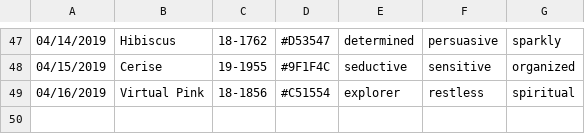
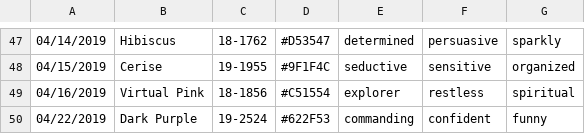
Before and after one commit to polk54/Pantone_ColorOfTheDay, a CSV file: Colors.csv, drawn as a sheet; only a part is shown, gaps mark what is left out.

Commit message:
Add new color

```diff
--- a/Colors.csv
+++ b/Colors.csv
@@ -49 +49,2 @@
 04/16/2019,Virtual Pink,18-1856,#C51554,explorer,restless,spiritual
+04/22/2019,Dark Purple,19-2524,#622F53,commanding,confident,funny
```
Also changed, not shown: 1 other file.
